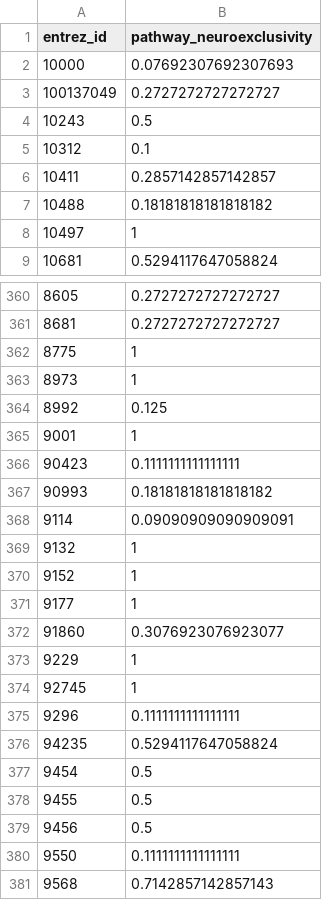
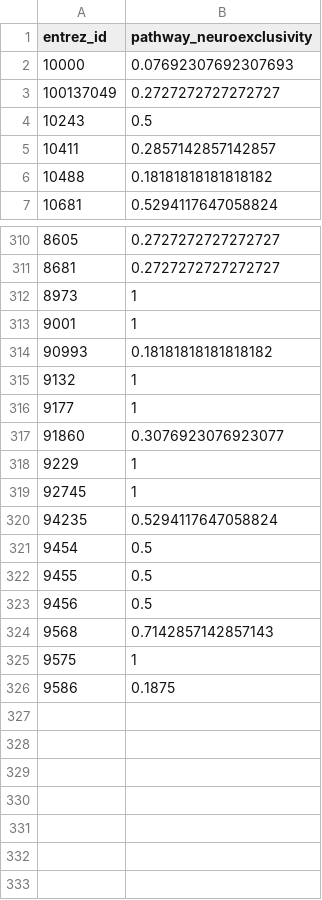
Before and after one commit to dalmolingroup/neurotransmissionevolution, a TSV file: analysis/neuroexclusivity_pathway.tsv, drawn as a sheet; only a part is shown, gaps mark what is left out; the shorter side is filled out with more unchanged rows; the diff covers the shown part only.

```diff
--- a/analysis/neuroexclusivity_pathway.tsv
+++ b/analysis/neuroexclusivity_pathway.tsv
@@ -4,6 +4,4 @@ entrez_id	pathway_neuroexclusivity
 10243	0.5
-10312	0.1
 10411	0.2857142857142857
 10488	0.18181818181818182
-10497	1
 10681	0.5294117647058824
@@ -361,11 +311,6 @@ entrez_id	pathway_neuroexclusivity
 8681	0.2727272727272727
-8775	1
 8973	1
-8992	0.125
 9001	1
-90423	0.1111111111111111
 90993	0.18181818181818182
-9114	0.09090909090909091
 9132	1
-9152	1
 9177	1
@@ -374,3 +319,2 @@ entrez_id	pathway_neuroexclusivity
 92745	1
-9296	0.1111111111111111
 94235	0.5294117647058824
@@ -379,3 +323,2 @@ entrez_id	pathway_neuroexclusivity
 9456	0.5
-9550	0.1111111111111111
 9568	0.7142857142857143
```
Also changed, not shown: 48 removed rows elsewhere in this file, analysis/neuroexclusivity_expression.tsv, 41 other files.
